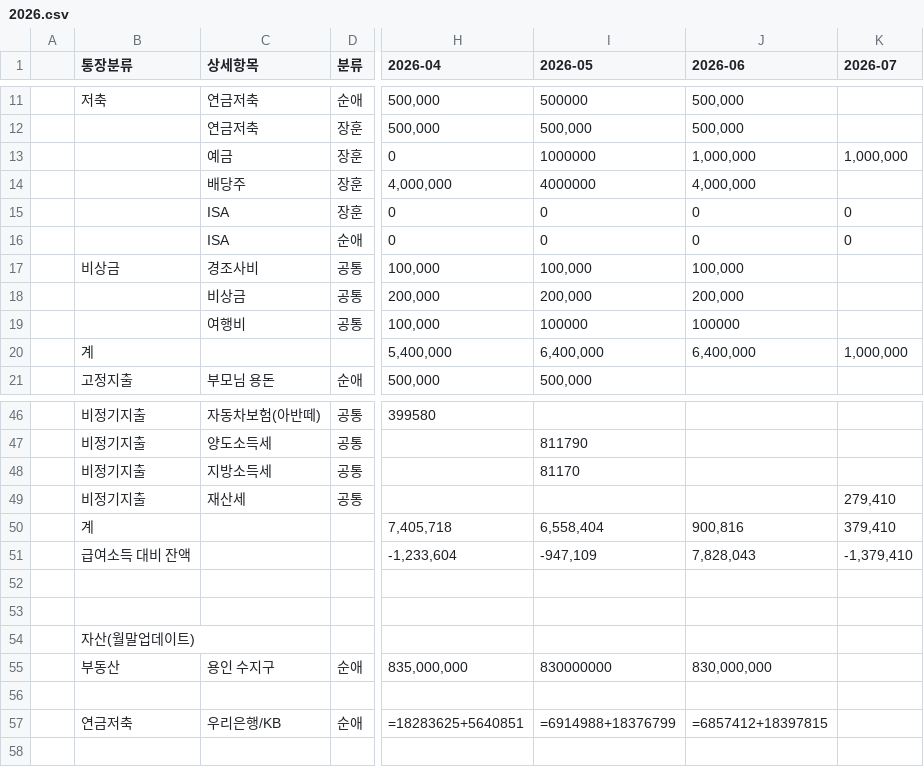
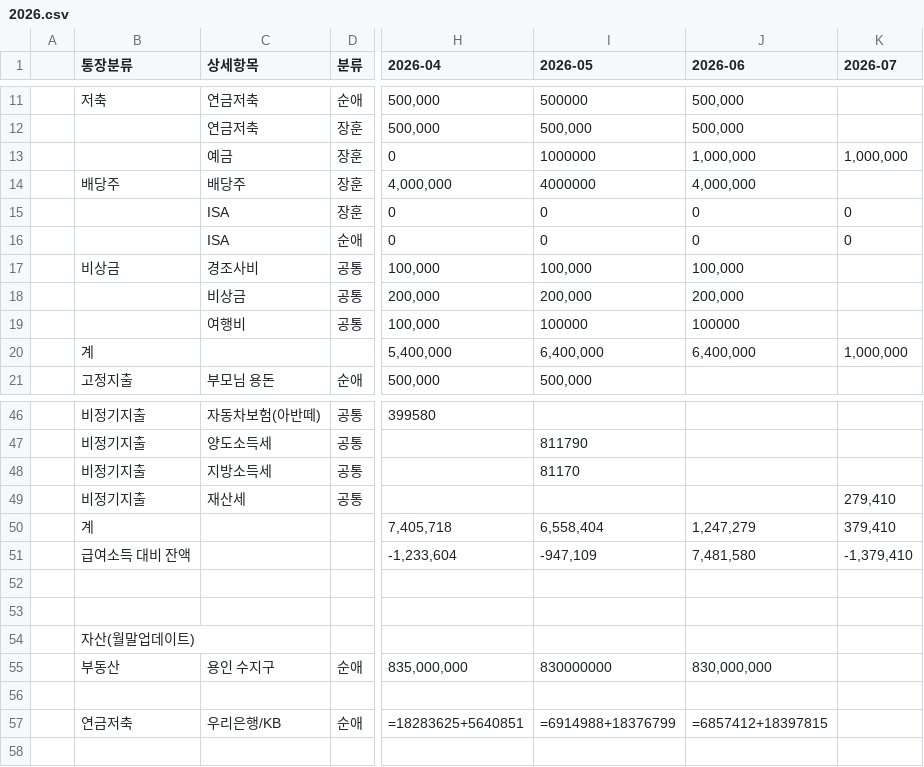
Before and after one commit to leejangpu/homi, a CSV file: financial/2026.csv, drawn as a sheet; only a part is shown, gaps mark what is left out; the diff names each change by its address in the sheet, - before the commit and + after, or states it on an @@ line.

Commit message:
가계부 2026.csv 자동 저장

```diff
--- a/financial/2026.csv
+++ b/financial/2026.csv
-B14 (통장분류): (empty)
+B14 (통장분류): 배당주
-J50 (2026-06): 900,816
+J50 (2026-06): 1,247,279
-J51 (2026-06): 7,828,043
+J51 (2026-06): 7,481,580
```
